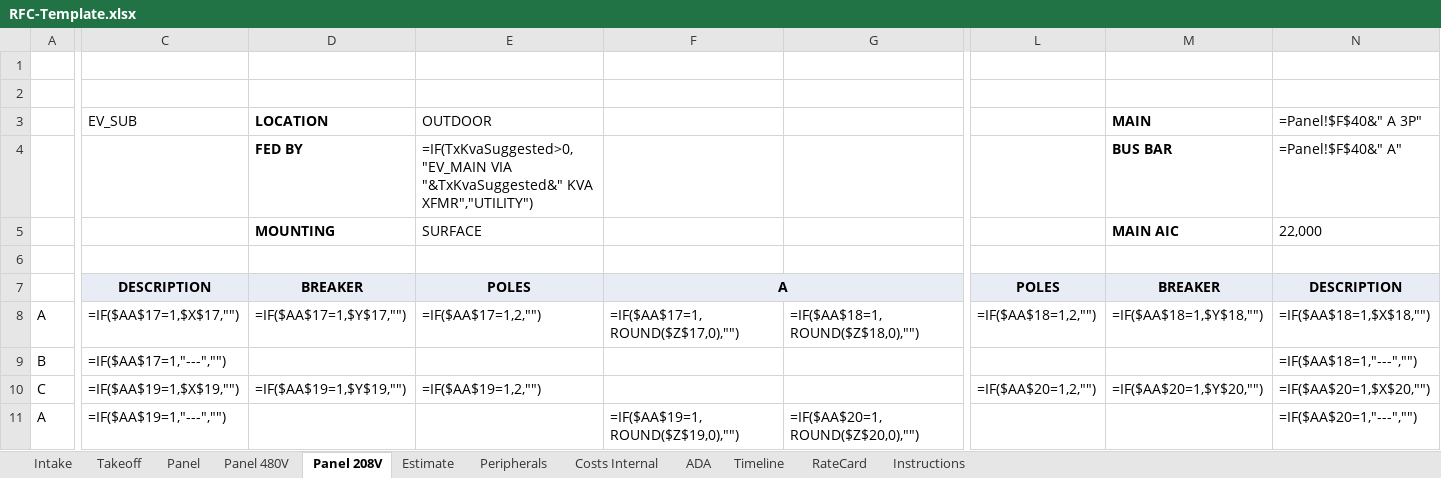
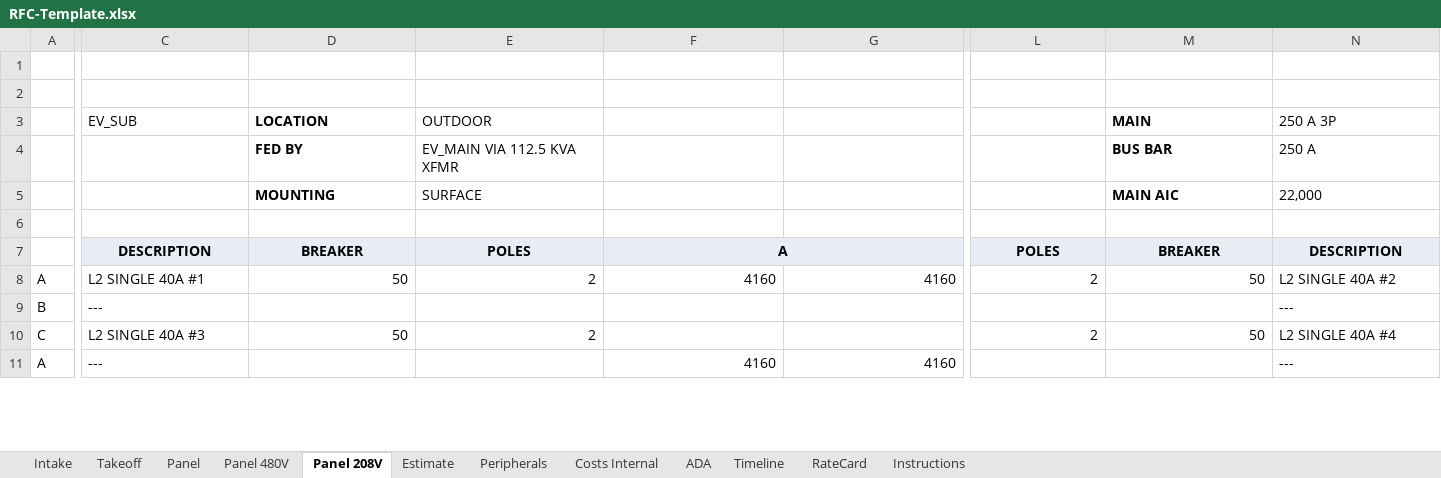
Before and after one commit to vatsal4545/rfc-estimator, an Excel workbook: templates/RFC-Template.xlsx, sheet Panel 208V, drawn as a sheet; only a part is shown, gaps mark what is left out; values as stored, in another font and other column widths than the file's, no borders; formulas without a stored value are shown as written; the diff covers the shown part only; the diff names each change by its address in the sheet, - before the commit and + after, or states it on an @@ line.

```diff
--- a/templates/RFC-Template.xlsx (sheet Panel 208V)
+++ b/templates/RFC-Template.xlsx (sheet Panel 208V)
-N3: =Panel!$F$40&" A 3P"
+N3: 250 A 3P
-E4 (OUTDOOR): =IF(TxKvaSuggested>0,"EV_MAIN VIA "&TxKvaSuggested&" KVA XFMR","UTILITY")
+E4 (OUTDOOR): EV_MAIN VIA 112.5 KVA XFMR
-N4 (250 A 3P): =Panel!$F$40&" A"
+N4 (250 A 3P): 250 A
-C8 (EV_SUB): =IF($AA$17=1,$X$17,"")
+C8 (EV_SUB): L2 SINGLE 40A #1
-D8 (LOCATION): =IF($AA$17=1,$Y$17,"")
+D8 (LOCATION): 50
-E8 (OUTDOOR): =IF($AA$17=1,2,"")
+E8 (OUTDOOR): 2
-F8: =IF($AA$17=1,ROUND($Z$17,0),"")
+F8: 4160
-G8: =IF($AA$18=1,ROUND($Z$18,0),"")
+G8: 4160
-L8: =IF($AA$18=1,2,"")
+L8: 2
-M8 (MAIN): =IF($AA$18=1,$Y$18,"")
+M8 (MAIN): 50
-N8 (250 A 3P): =IF($AA$18=1,$X$18,"")
+N8 (250 A 3P): L2 SINGLE 40A #2
-C9 (EV_SUB): =IF($AA$17=1,"---","")
+C9 (EV_SUB): ---
-N9 (250 A 3P): =IF($AA$18=1,"---","")
+N9 (250 A 3P): ---
-C10 (EV_SUB): =IF($AA$19=1,$X$19,"")
+C10 (EV_SUB): L2 SINGLE 40A #3
-D10 (LOCATION): =IF($AA$19=1,$Y$19,"")
+D10 (LOCATION): 50
-E10 (OUTDOOR): =IF($AA$19=1,2,"")
+E10 (OUTDOOR): 2
-L10: =IF($AA$20=1,2,"")
+L10: 2
-M10 (MAIN): =IF($AA$20=1,$Y$20,"")
+M10 (MAIN): 50
-N10 (250 A 3P): =IF($AA$20=1,$X$20,"")
+N10 (250 A 3P): L2 SINGLE 40A #4
-C11 (EV_SUB): =IF($AA$19=1,"---","")
+C11 (EV_SUB): ---
-F11: =IF($AA$19=1,ROUND($Z$19,0),"")
+F11: 4160
-G11: =IF($AA$20=1,ROUND($Z$20,0),"")
+G11: 4160
-N11 (250 A 3P): =IF($AA$20=1,"---","")
+N11 (250 A 3P): ---
```
Also changed, not shown: 4 added rows, 4 removed rows and 125 edited cells elsewhere in this sheet, sheet Panel, sheet Intake, sheet Takeoff, sheet Panel 480V, sheet Peripherals, sheet Costs Internal, 3 more sheets, hidden cells, 21 other files.
